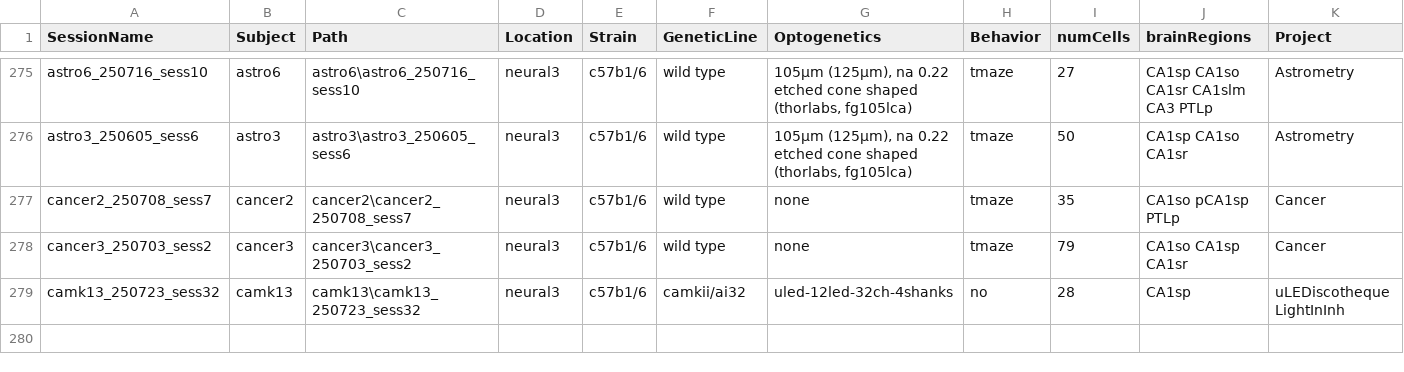
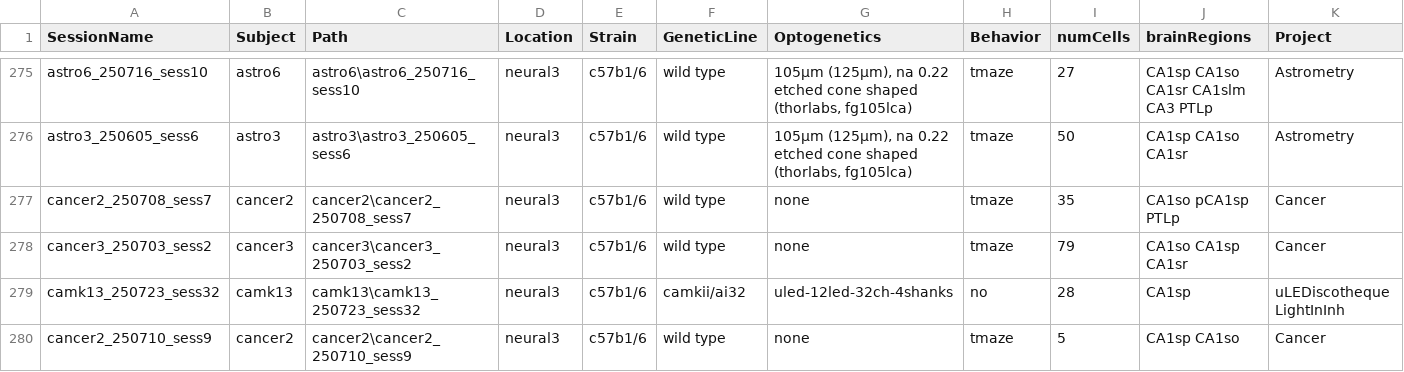
Before and after one commit to valegarman/HippoCookBook, a CSV file: indexedSessions.csv, drawn as a sheet; only a part is shown, gaps mark what is left out.

Commit message:
Added cancer2_sess9

```diff
--- a/indexedSessions.csv
+++ b/indexedSessions.csv
@@ -279 +279,2 @@ cancer3_250703_sess2,cancer3,cancer3\cancer3_250703_sess2,neural3,c57b1/6,wild t
 camk13_250723_sess32,camk13,camk13\camk13_250723_sess32,neural3,c57b1/6,camkii/ai32,"uled-12led-32ch-4shanks",no,28,CA1sp,uLEDiscotheque LightInInh
+cancer2_250710_sess9,cancer2,cancer2\cancer2_250710_sess9,neural3,c57b1/6,wild type,"none",tmaze,5,CA1sp CA1so,Cancer
```
Also changed, not shown: 5 other files.
